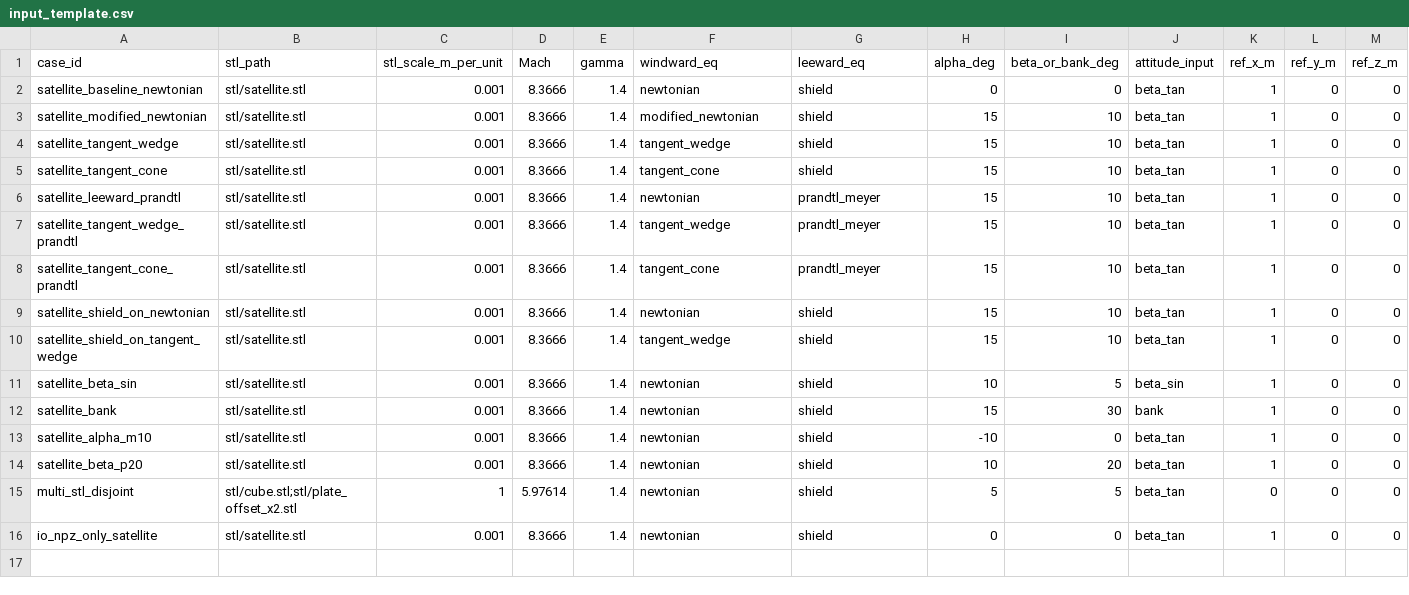
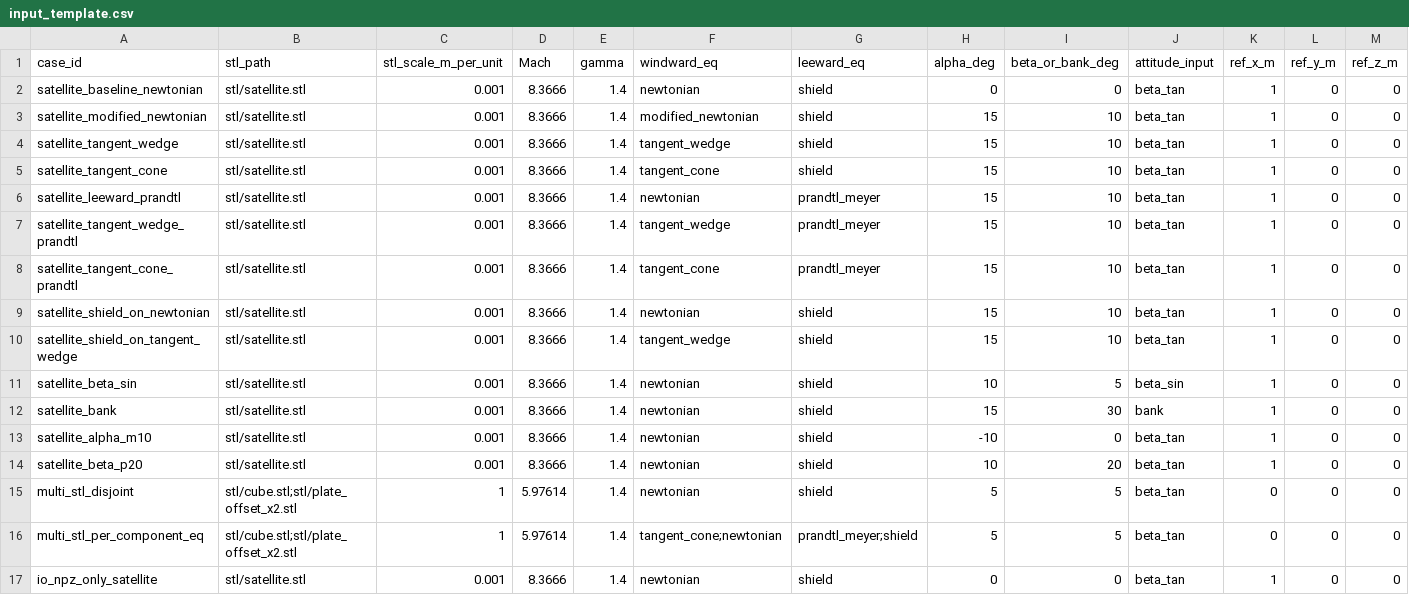
Before and after one commit to pandorobo11/newtsolver, a CSV file: samples/input_template.csv, drawn as a sheet; only a part is shown; rows hold the shown columns only; the diff names each change by its address in the sheet, - before the commit and + after, or states it on an @@ line.

Commit message:
feat: support per-STL windward/leeward equation selectors

```diff
--- a/samples/input_template.csv
+++ b/samples/input_template.csv
+row 16: multi_stl_per_component_eq | stl/cube.stl;stl/plate_offset_x2.stl | 1 | 5.97614 | 1.4 | tangent_cone;newtonian | prandtl_meyer;shield | 5 | 5 | beta_tan | 0 | 0 | 0
```
Also changed, not shown: 7 other files.
